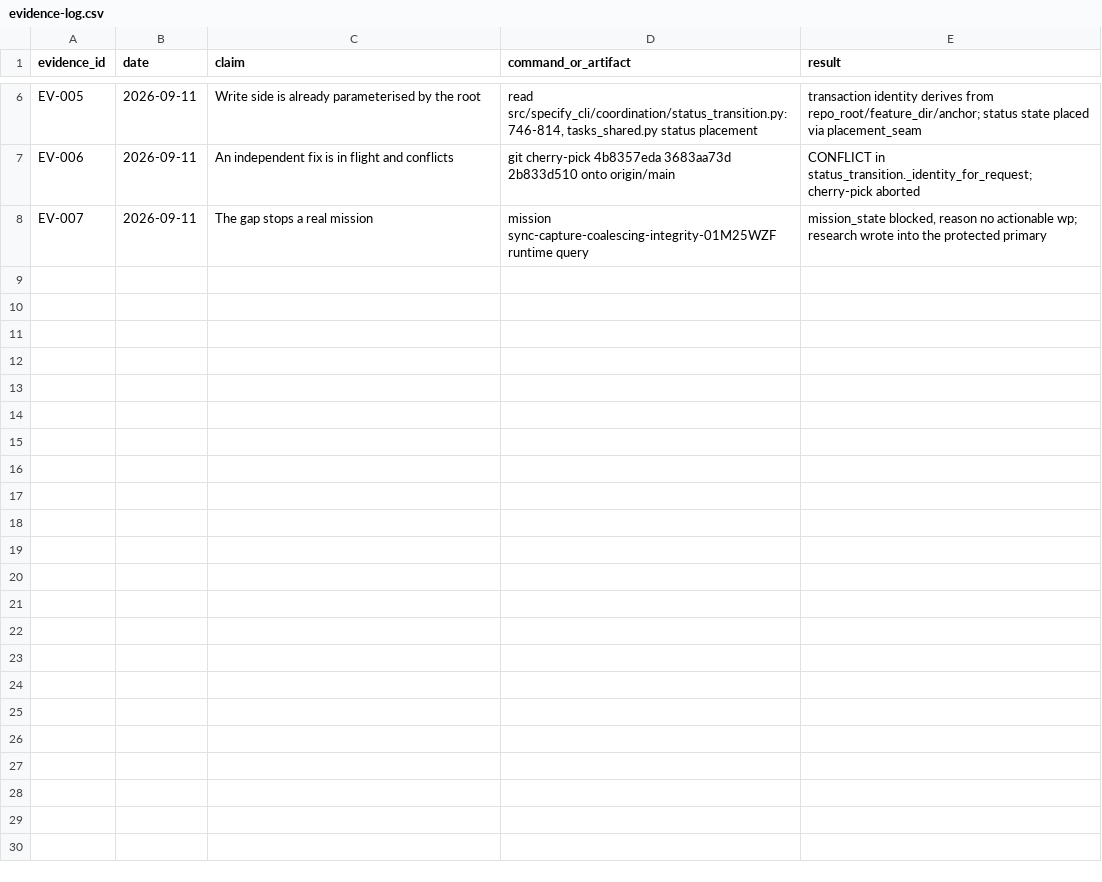
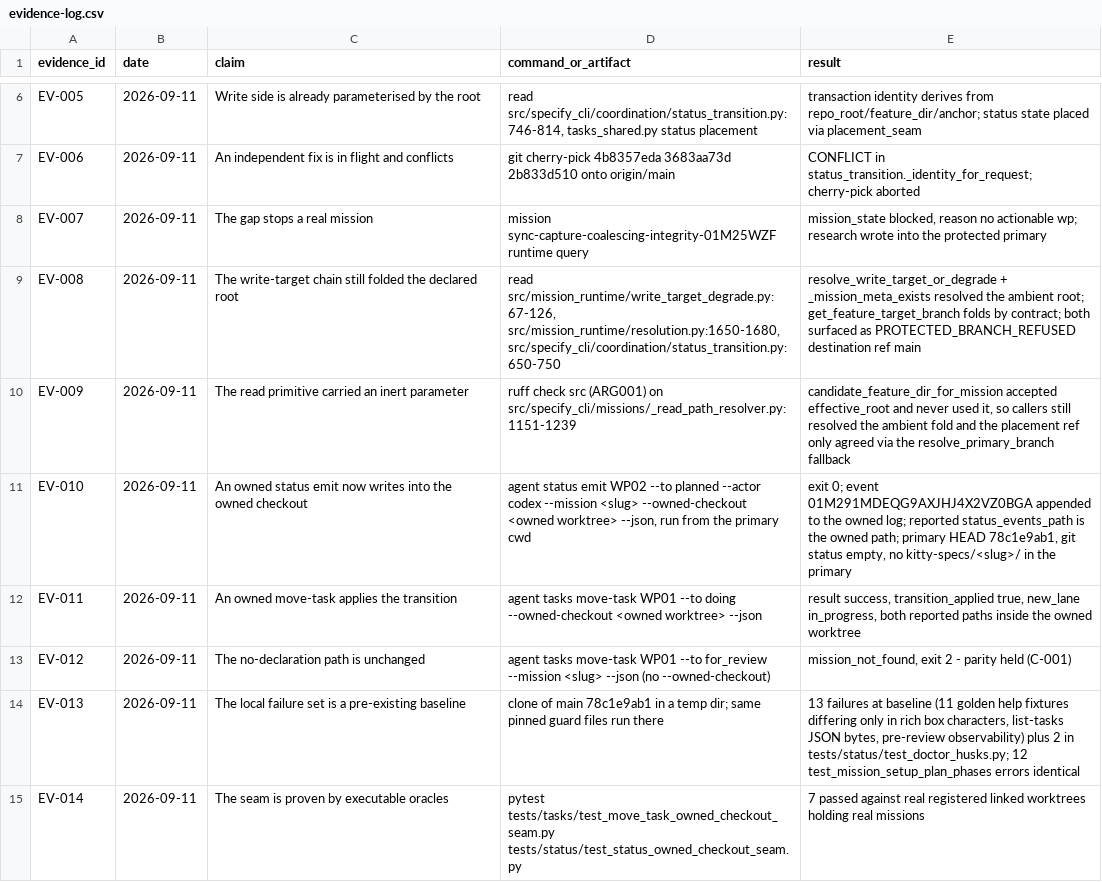
Before and after one commit to rusliksu/spec-kitty, a CSV file: kitty-specs/tasks-status-owned-checkout-seam-01M282V3/research/evidence-log.csv, drawn as a sheet; only a part is shown, gaps mark what is left out; the diff names each change by its address in the sheet, - before the commit and + after, or states it on an @@ line.

Commit message:
docs(mission): record the write-side closure and amend WP01's owned surface (issue 26)
research.md D-14 records the three folds the third pass closed, the fourth latent
defect the lint gate surfaced (an inert `effective_root` on the read primitive, which
made the placement ref agree only by fallback), the live acceptance run with its
before/after primary proof, the executable oracles, and the measured local test bill
against a clone of main. Seven evidence rows (EV-008..EV-014) carry the same facts.

wps.yaml, tasks.md and the WP01 prompt name the whole surface the seam actually
touches - the resolution/placement layer, tasks.py, and the four pinned guards and
architectural descriptors it re-writes. D-11 called for that amendment instead of a
silent expansion; WP01 and WP02 now visibly overlap on tasks.py.

```diff
--- a/kitty-specs/tasks-status-owned-checkout-seam-01M282V3/research/evidence-log.csv
+++ b/kitty-specs/tasks-status-owned-checkout-seam-01M282V3/research/evidence-log.csv
+row 9: EV-008 | 2026-09-11 | The write-target chain still folded the declared root | read src/mission_runtime/write_target_degrade.py:67-126, src/mission_runtime/resolution.py:1650-1680, src/specify_cli/coordination/status_transition.py:650-750 | resolve_write_target_or_degrade + _mission_meta_exists resolved the ambient root; get_feature_target_branch folds by contract; both surfaced as PROTECTED_BRANCH_REFUSED destination ref main
+row 10: EV-009 | 2026-09-11 | The read primitive carried an inert parameter | ruff check src (ARG001) on src/specify_cli/missions/_read_path_resolver.py:1151-1239 | candidate_feature_dir_for_mission accepted effective_root and never used it, so callers still resolved the ambient fold and the placement ref only agreed via the resolve_primary_branch fallback
+row 11: EV-010 | 2026-09-11 | An owned status emit now writes into the owned checkout | agent status emit WP02 --to planned --actor codex --mission <slug> --owned-checkout <owned worktree> --json, run from the primary cwd | exit 0; event 01M291MDEQG9AXJHJ4X2VZ0BGA appended to the owned log; reported status_events_path is the owned path; primary HEAD 78c1e9ab1, git status empty, no kitty-specs/<slug>/ in the primary
+row 12: EV-011 | 2026-09-11 | An owned move-task applies the transition | agent tasks move-task WP01 --to doing --owned-checkout <owned worktree> --json | result success, transition_applied true, new_lane in_progress, both reported paths inside the owned worktree
+row 13: EV-012 | 2026-09-11 | The no-declaration path is unchanged | agent tasks move-task WP01 --to for_review --mission <slug> --json (no --owned-checkout) | mission_not_found, exit 2 - parity held (C-001)
+row 14: EV-013 | 2026-09-11 | The local failure set is a pre-existing baseline | clone of main 78c1e9ab1 in a temp dir; same pinned guard files run there | 13 failures at baseline (11 golden help fixtures differing only in rich box characters, list-tasks JSON bytes, pre-review observability) plus 2 in tests/status/test_doctor_husks.py; 12 test_mission_setup_plan_phases errors identical
+row 15: EV-014 | 2026-09-11 | The seam is proven by executable oracles | pytest tests/tasks/test_move_task_owned_checkout_seam.py tests/status/test_status_owned_checkout_seam.py | 7 passed against real registered linked worktrees holding real missions
```
Also changed, not shown: 4 other files.
